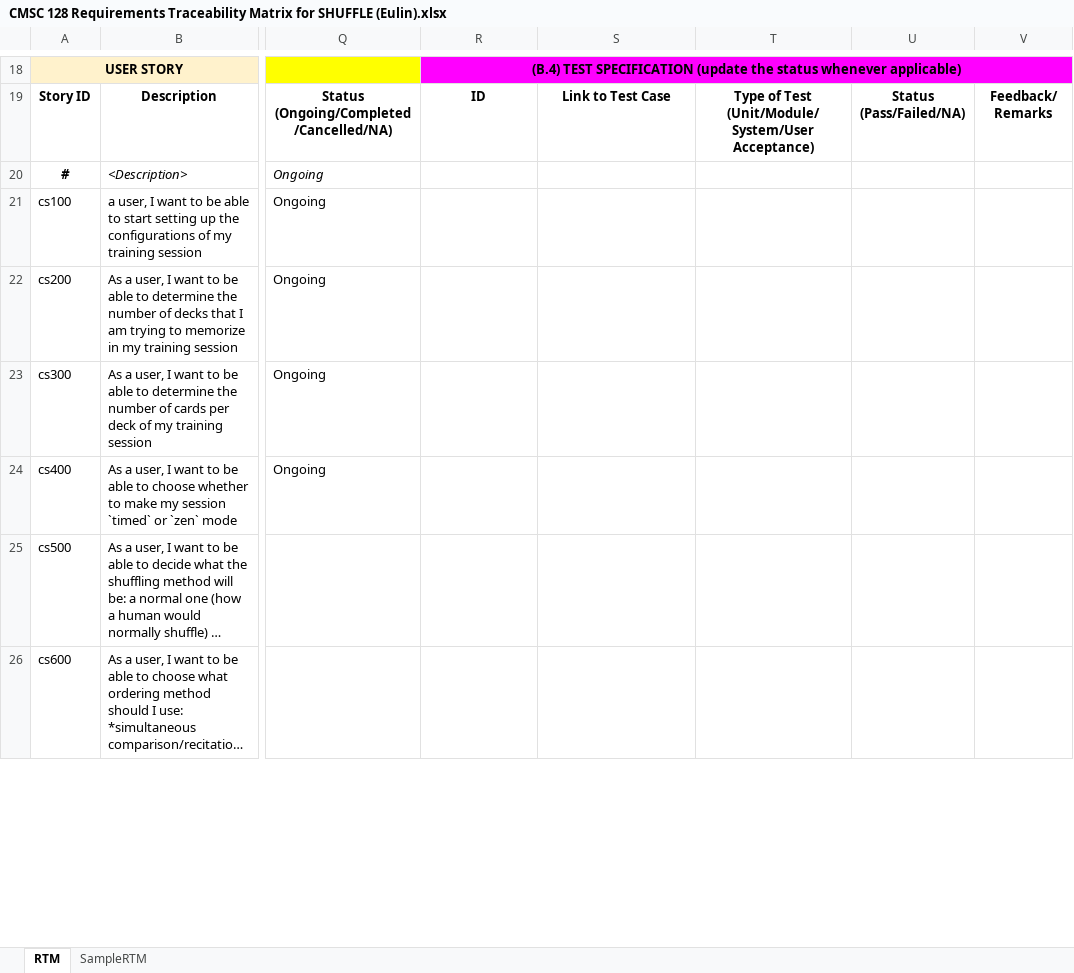
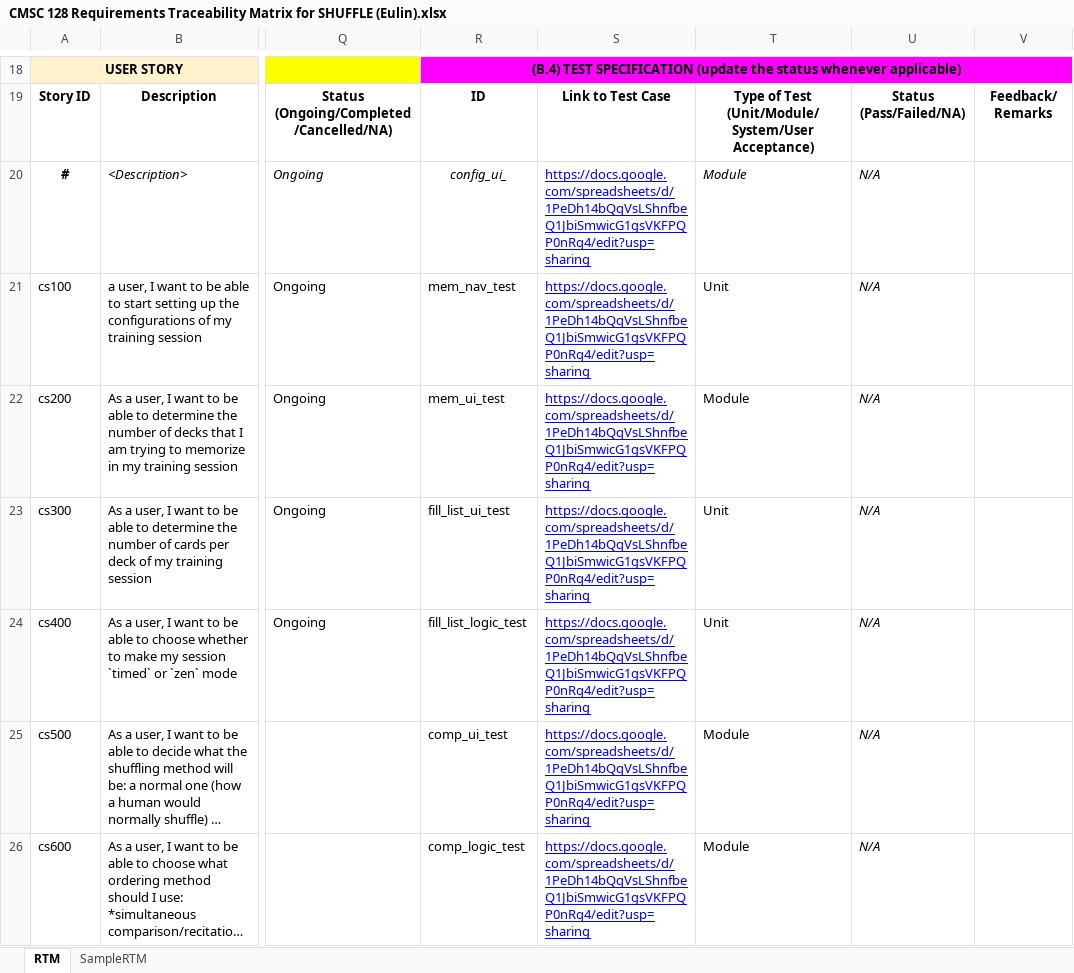
Before and after one commit to redpillneo/shuffle, an Excel workbook: misc/CMSC 128 Requirements Traceability Matrix for SHUFFLE (Eulin).xlsx, sheet RTM, drawn as a sheet; only a part is shown, gaps mark what is left out; long unchanged cells end in …; values as stored, in another font and other column widths than the file's, no borders; the diff covers the shown part only; the diff names each change by its address in the sheet, - before the commit and + after, or states it on an @@ line.

```diff
--- a/misc/CMSC 128 Requirements Traceability Matrix for SHUFFLE (Eulin).xlsx (sheet RTM)
+++ b/misc/CMSC 128 Requirements Traceability Matrix for SHUFFLE (Eulin).xlsx (sheet RTM)
-R20: (empty)
+R20: config_ui_
-S20:S26: (empty)
+S20:S26: https://docs.google.com/spreadsheets/d/1PeDh14bQqVsLShnfbeQ1JbiSmwicG1gsVKFPQP0nRq4/edit?usp=sharing
-T20: (empty)
+T20: Module
-U20:U26: (empty)
+U20:U26: N/A
-R21: (empty)
+R21: mem_nav_test
-T21: (empty)
+T21: Unit
-R22: (empty)
+R22: mem_ui_test
-T22: (empty)
+T22: Module
-R23: (empty)
+R23: fill_list_ui_test
-T23:T24: (empty)
+T23:T24: Unit
-R24: (empty)
+R24: fill_list_logic_test
-R25: (empty)
+R25: comp_ui_test
-T25:T26: (empty)
+T25:T26: Module
-R26: (empty)
+R26: comp_logic_test
```
Also changed, not shown: 24 edited cells elsewhere in this sheet, 8 other files.
